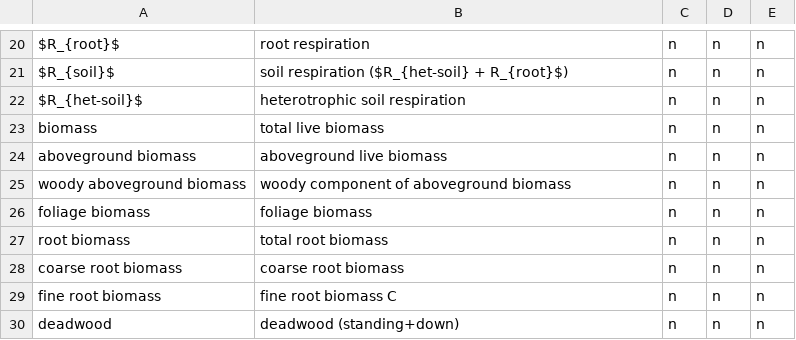
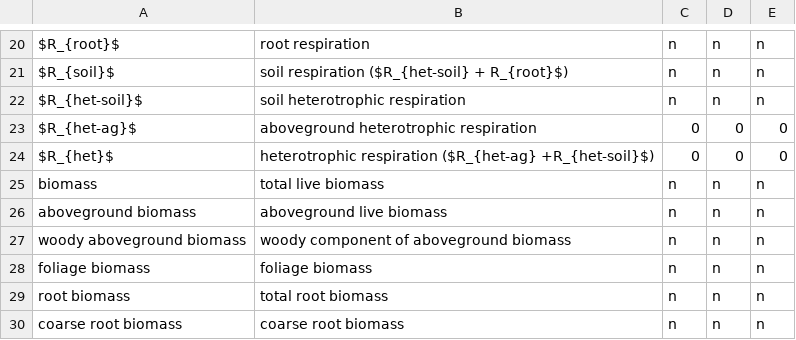
Before and after one commit to forc-db/ERL-review, a CSV file: manuscript/tables_figures/C_variables.csv, drawn as a sheet; only a part is shown, gaps mark what is left out; the shorter side is filled out with more unchanged rows.

Commit message:
Table 1 & Fig.2
added C cycle variables with no data to Table 1
started adding C cycle diagrams

```diff
--- a/manuscript/tables_figures/C_variables.csv
+++ b/manuscript/tables_figures/C_variables.csv
@@ -21,3 +21,5 @@ $R_{root}$,root respiration,n,n,n
 $R_{soil}$,soil respiration ($R_{het-soil} + R_{root}$),n,n,n
-$R_{het-soil}$,heterotrophic soil respiration,n,n,n
+$R_{het-soil}$,soil heterotrophic respiration,n,n,n
+$R_{het-ag}$,aboveground heterotrophic respiration,0,0,0
+$R_{het}$,heterotrophic respiration ($R_{het-ag} +R_{het-soil}$),0,0,0
 biomass,total live biomass ,n,n,n
```
Also changed, not shown: 5 other files.
